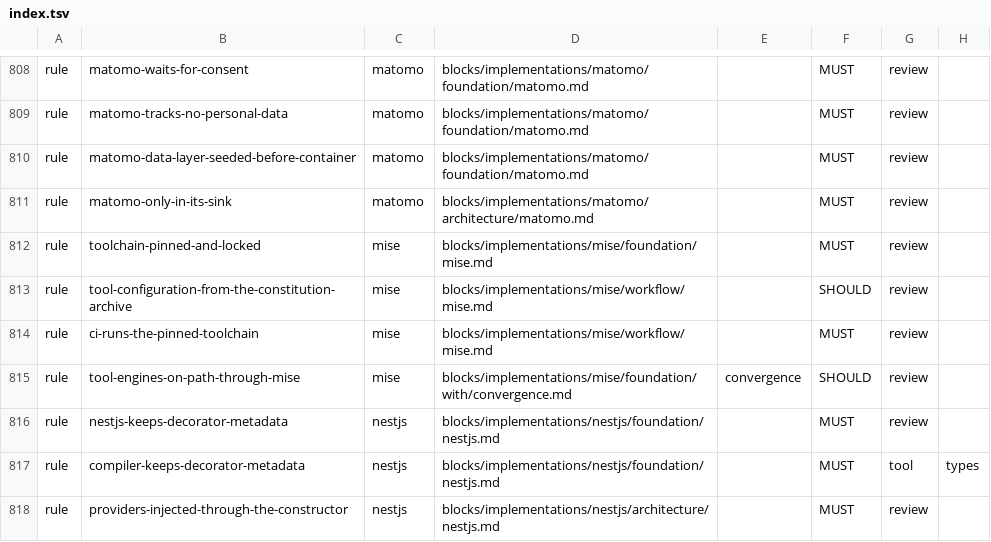
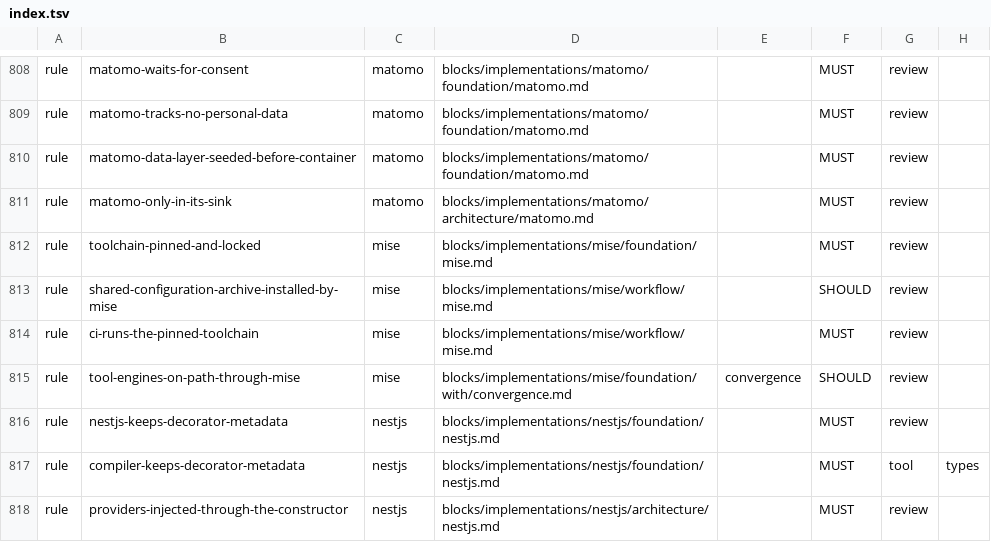
Before and after one commit to droneey/constitution, a TSV file: digests/index.tsv, drawn as a sheet; only a part is shown, gaps mark what is left out; the diff names each change by its address in the sheet, - before the commit and + after, or states it on an @@ line.

Commit message:
fix: Move the constitution's link under one .droneey folder (#241)
* fix: Move the constitution's link under one .droneey folder

* fix: Say no rule where the constitution is installed

```diff
--- a/digests/index.tsv
+++ b/digests/index.tsv
-B813: tool-configuration-from-the-constitution-archive
+B813: shared-configuration-archive-installed-by-mise
```
Also changed, not shown: 49 other files.
